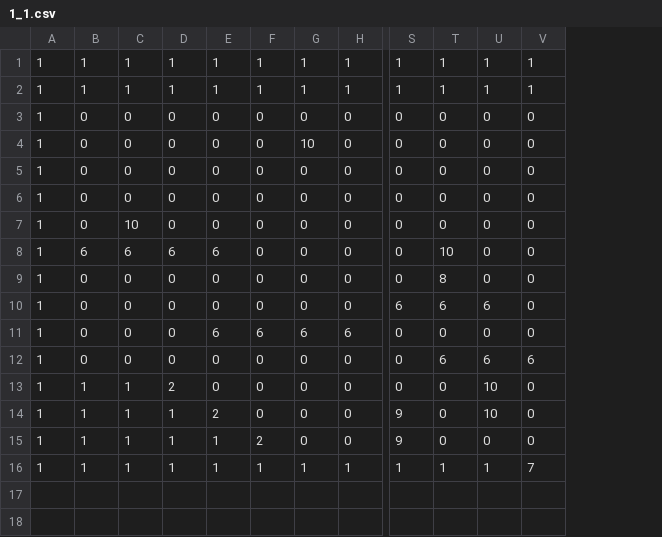
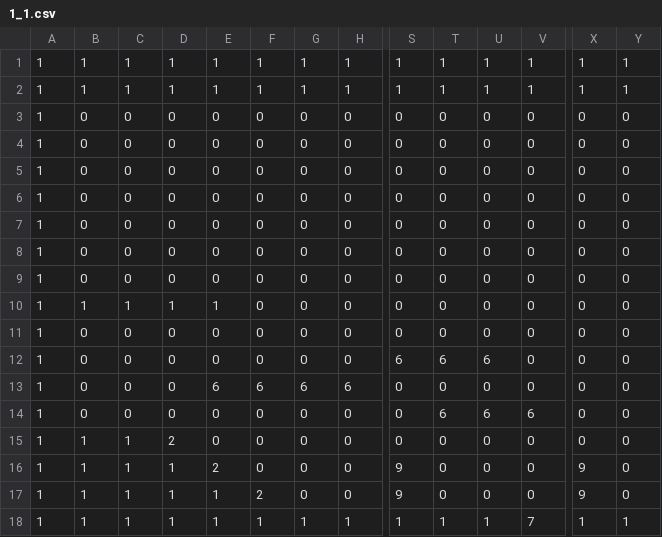
Before and after one commit to gotenigatien/FireJackalDev1.0, a CSV file: Ressources/Levels/1_1.csv, drawn as a sheet; only a part is shown, gaps mark what is left out; addresses are those after the commit; rows hold the shown columns only; the diff names each change by its address in the sheet, - before the commit and + after, or states it on an @@ line.

```diff
--- a/Ressources/Levels/1_1.csv
+++ b/Ressources/Levels/1_1.csv
+column X, rows 1-4: 1 | 1 | 0 | 0; rows 7-18: 0 | 0 | 0 | 0 | 0 | 0 | 0 | 0 | 0 | 9 | 9 | 1
+column Y, rows 1-4: 1 | 1 | 0 | 0; rows 7-18: 0 | 0 | 0 | 0 | 0 | 0 | 0 | 0 | 0 | 0 | 0 | 1
-G4: 10
+G4: 0
+row 5: 1 | 0 | 0 | 0 | 0 | 0 | 0 | 0 | 0 | 0 | 0 | 0 | 0 | 0
+row 6: 1 | 0 | 0 | 0 | 0 | 0 | 0 | 0 | 0 | 0 | 0 | 0 | 0 | 0
-C9: 10
+C9: 0
-B10: 6
+B10: 1
-C10: 6
+C10: 1
-D10: 6
+D10: 1
-E10: 6
+E10: 1
-T10: 10
+T10: 0
-T11: 8
+T11: 0
-U15:U16: 10
+U15:U16: 0
```
Also changed, not shown: 8 other files.
